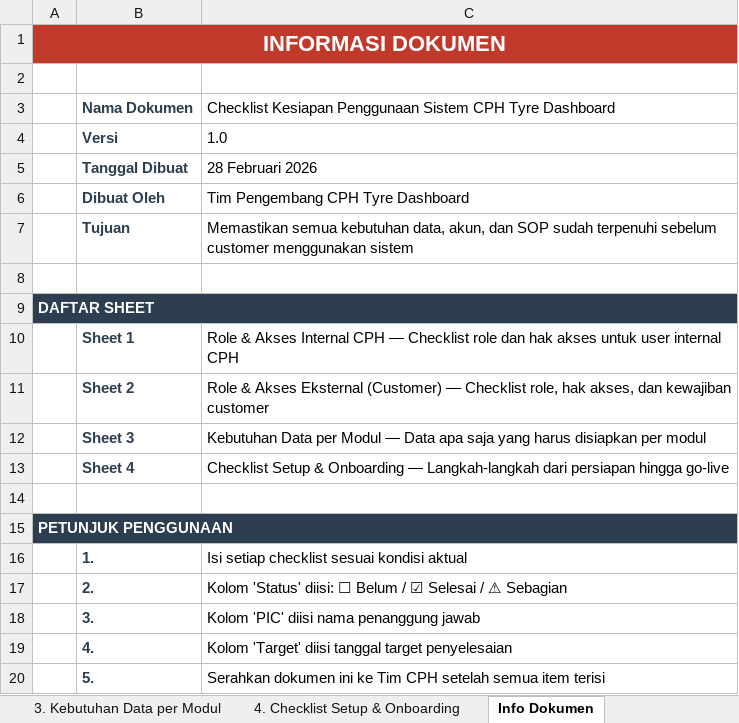
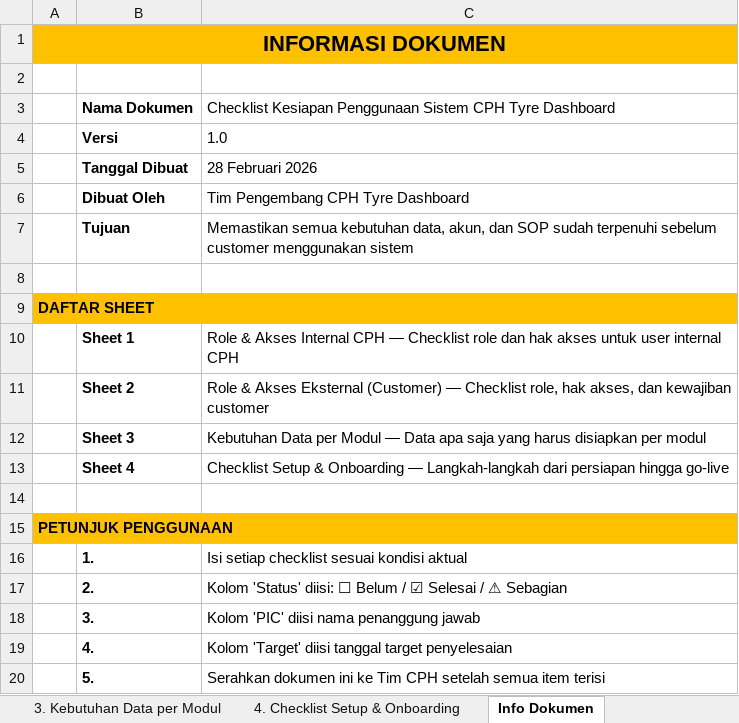
Before and after one commit to cph-software/CPH-Dashboard, an Excel workbook: docs/CPH_Tyre_Dashboard_Checklist_Kesiapan_Sistem.xlsx, sheet Info Dokumen, drawn as a sheet; values as stored, in another font and other column widths than the file's, no borders; the diff names each change by its address in the sheet, - before the commit and + after, or states it on an @@ line.

```diff
--- a/docs/CPH_Tyre_Dashboard_Checklist_Kesiapan_Sistem.xlsx (sheet Info Dokumen)
+++ b/docs/CPH_Tyre_Dashboard_Checklist_Kesiapan_Sistem.xlsx (sheet Info Dokumen)
-A1 text colour: #FFFFFF
+A1 text colour: black
-A1:C1 fill: #C0392B
+A1:C1 fill: #FFC000
-B3:B7 text colour: #2C3E50
+B3:B7 text colour: black
-A9:C9 fill: #2C3E50
+A9:C9 fill: #FFC000
-A9 text colour: #FFFFFF
+A9 text colour: black
-B10:B13 text colour: #2C3E50
+B10:B13 text colour: black
-A15:C15 fill: #2C3E50
+A15:C15 fill: #FFC000
-A15 text colour: #FFFFFF
+A15 text colour: black
-B16:B20 text colour: #2C3E50
+B16:B20 text colour: black
```
Also changed, not shown: sheet 4. Checklist Setup & Onboarding, sheet 3. Kebutuhan Data per Modul, sheet 1. Role Internal CPH, sheet 2. Role Eksternal (Customer).
